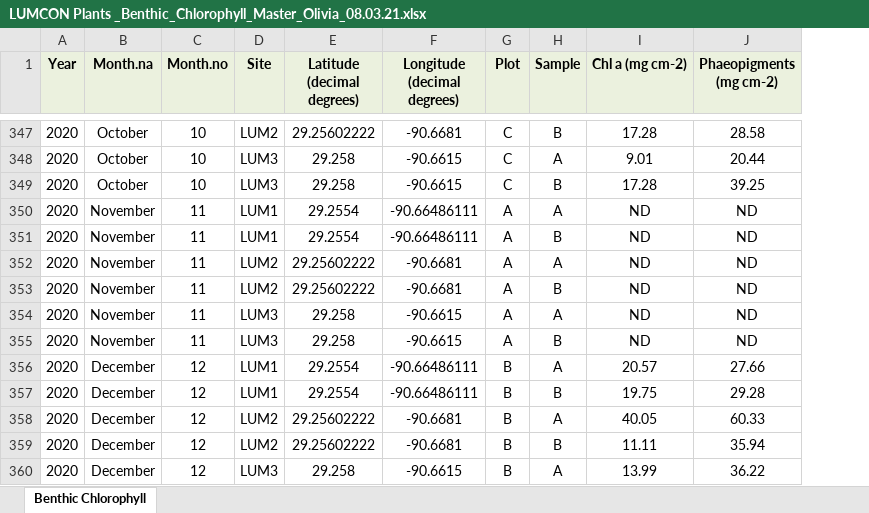
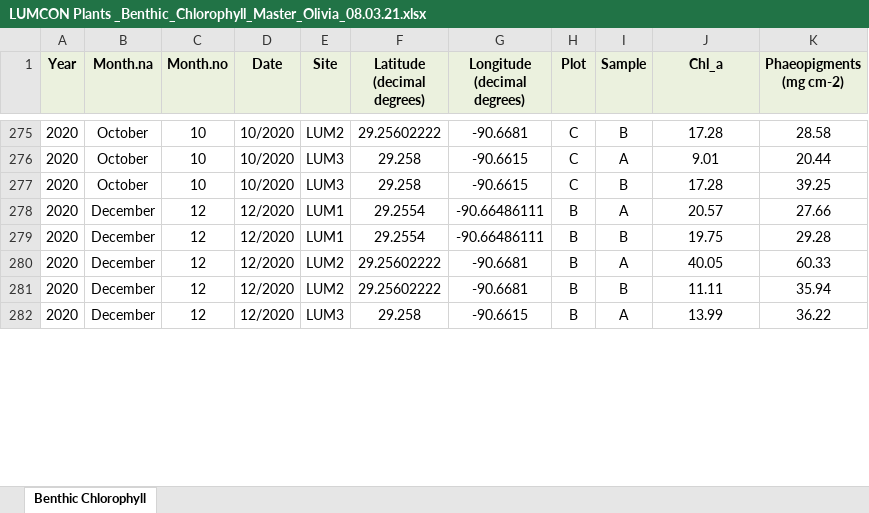
Before and after one commit to oliviaaguiar/LUMCONREU, an Excel workbook: LUMCON Plants _Benthic_Chlorophyll_Master_Olivia_08.03.21.xlsx, sheet Benthic Chlorophyll, drawn as a sheet; only a part is shown, gaps mark what is left out; values as stored, in another font and other column widths than the file's, no borders; removed rows and columns are numbered as before the commit, all else as after; the diff covers the shown part only; the diff names each change by its address in the sheet, - before the commit and + after, or states it on an @@ line.

Commit message:
updating benthic chlorophyll data

```diff
--- a/LUMCON Plants _Benthic_Chlorophyll_Master_Olivia_08.03.21.xlsx (sheet Benthic Chlorophyll)
+++ b/LUMCON Plants _Benthic_Chlorophyll_Master_Olivia_08.03.21.xlsx (sheet Benthic Chlorophyll)
+column D (Date), rows 275-282: 10/2020 | 10/2020 | 10/2020 | 12/2020 | 12/2020 | 12/2020 | 12/2020 | 12/2020
-J1: Chl a (mg cm-2)
+J1: Chl_a
-row 350: 2020 | November | 11 | LUM1 | 29.2554 | -90.66486111 | A | A | ND | ND
-row 351: 2020 | November | 11 | LUM1 | 29.2554 | -90.66486111 | A | B | ND | ND
-row 352: 2020 | November | 11 | LUM2 | 29.25602222 | -90.6681 | A | A | ND | ND
-row 353: 2020 | November | 11 | LUM2 | 29.25602222 | -90.6681 | A | B | ND | ND
-row 354: 2020 | November | 11 | LUM3 | 29.258 | -90.6615 | A | A | ND | ND
-row 355: 2020 | November | 11 | LUM3 | 29.258 | -90.6615 | A | B | ND | ND
```
Also changed, not shown: 72 removed rows elsewhere in this sheet, 1 other file.
